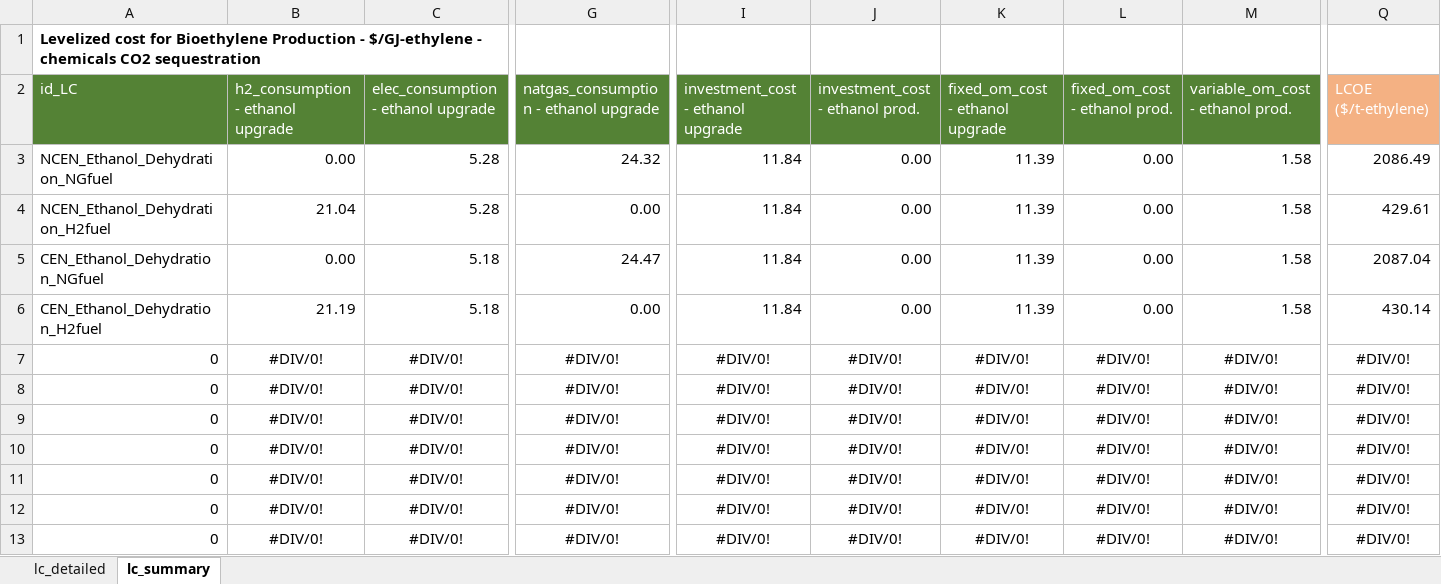
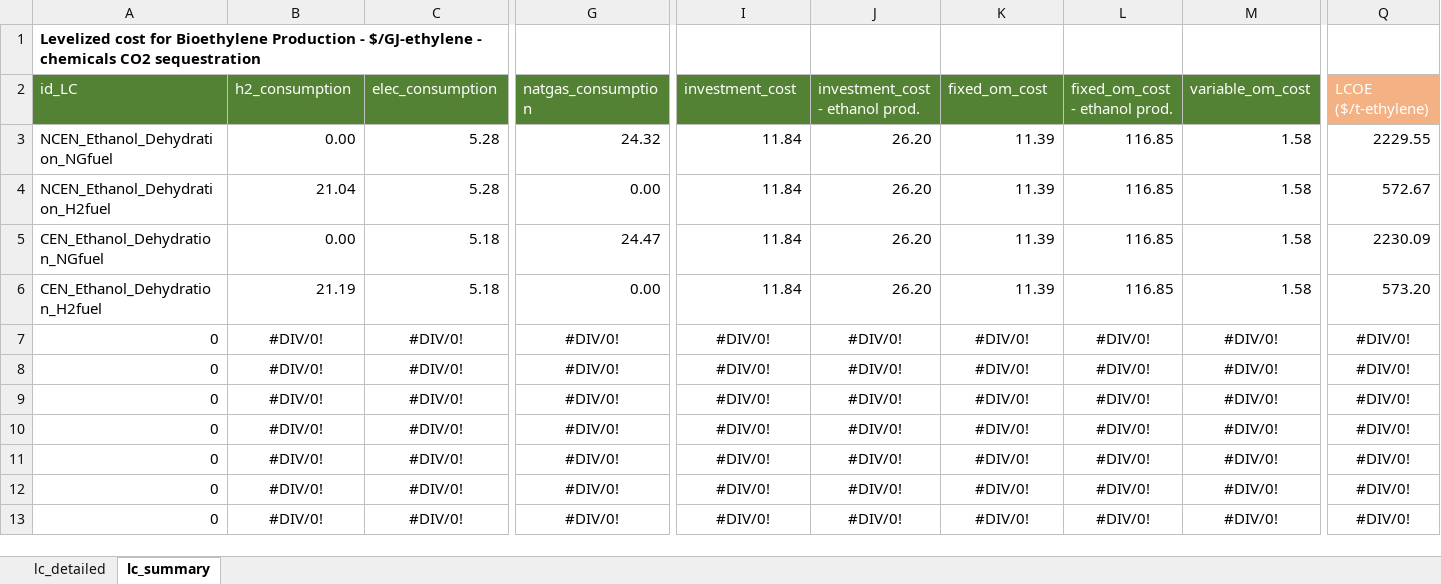
Before and after one commit to acheng1757/dolphyn_v_macro_comparison, an Excel workbook: lcoe/ethylene/bio_ethylene_lcoe/LCOE_BIO_ETHYLENE_TEMPLATE.xlsx, sheet lc_summary, drawn as a sheet; only a part is shown, gaps mark what is left out; values as stored, in another font and other column widths than the file's, no borders; the diff names each change by its address in the sheet, - before the commit and + after, or states it on an @@ line.

```diff
--- a/lcoe/ethylene/bio_ethylene_lcoe/LCOE_BIO_ETHYLENE_TEMPLATE.xlsx (sheet lc_summary)
+++ b/lcoe/ethylene/bio_ethylene_lcoe/LCOE_BIO_ETHYLENE_TEMPLATE.xlsx (sheet lc_summary)
-B2: h2_consumption - ethanol upgrade
+B2: h2_consumption
-C2: elec_consumption - ethanol upgrade
+C2: elec_consumption
-G2: natgas_consumption - ethanol upgrade
+G2: natgas_consumption
-I2: investment_cost - ethanol upgrade
+I2: investment_cost
-K2: fixed_om_cost - ethanol upgrade
+K2: fixed_om_cost
-M2: variable_om_cost - ethanol prod.
+M2: variable_om_cost
-J3:J6 (investment_cost - ethanol prod.): 0.00
+J3:J6 (investment_cost - ethanol prod.): 26.20
-L3:L6 (fixed_om_cost - ethanol prod.): 0.00
+L3:L6 (fixed_om_cost - ethanol prod.): 116.85
-Q3 (LCOE ($/t-ethylene)): 2086.49
+Q3 (LCOE ($/t-ethylene)): 2229.55
-Q4 (LCOE ($/t-ethylene)): 429.61
+Q4 (LCOE ($/t-ethylene)): 572.67
-Q5 (LCOE ($/t-ethylene)): 2087.04
+Q5 (LCOE ($/t-ethylene)): 2230.09
-Q6 (LCOE ($/t-ethylene)): 430.14
+Q6 (LCOE ($/t-ethylene)): 573.20
```
Also changed, not shown: sheet lc_detailed, formulas that keep their value, lcoe/ethanol/bio_ethanol_lcoe/LCOE_BIOETHANOL_TEMPLATE.xlsx, lcoe/ethylene/sc_esc_ethylene_lcoe/LCOE_SC_ESC_TEMPLATE.xlsx, 50 other files.
